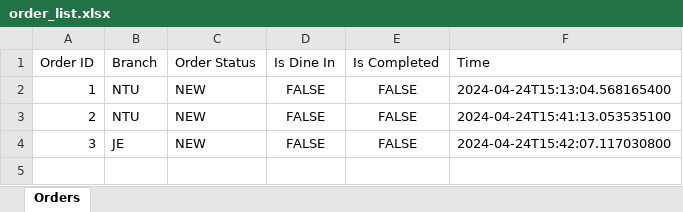
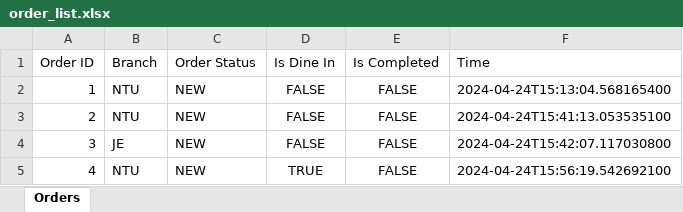
Before and after one commit to justtns/SC2002-AY23-24-FOMS, an Excel workbook: src/main/resources/xlsx/order_list.xlsx, sheet Orders, drawn as a sheet; values as stored, in another font and other column widths than the file's, no borders; the diff names each change by its address in the sheet, - before the commit and + after, or states it on an @@ line.

```diff
--- a/src/main/resources/xlsx/order_list.xlsx (sheet Orders)
+++ b/src/main/resources/xlsx/order_list.xlsx (sheet Orders)
+row 5: 4 | NTU | NEW | TRUE | FALSE | 2024-04-24T15:56:19.542692100
```
Also changed, not shown: src/main/resources/xlsx/order_items.xlsx, 1 other file.
